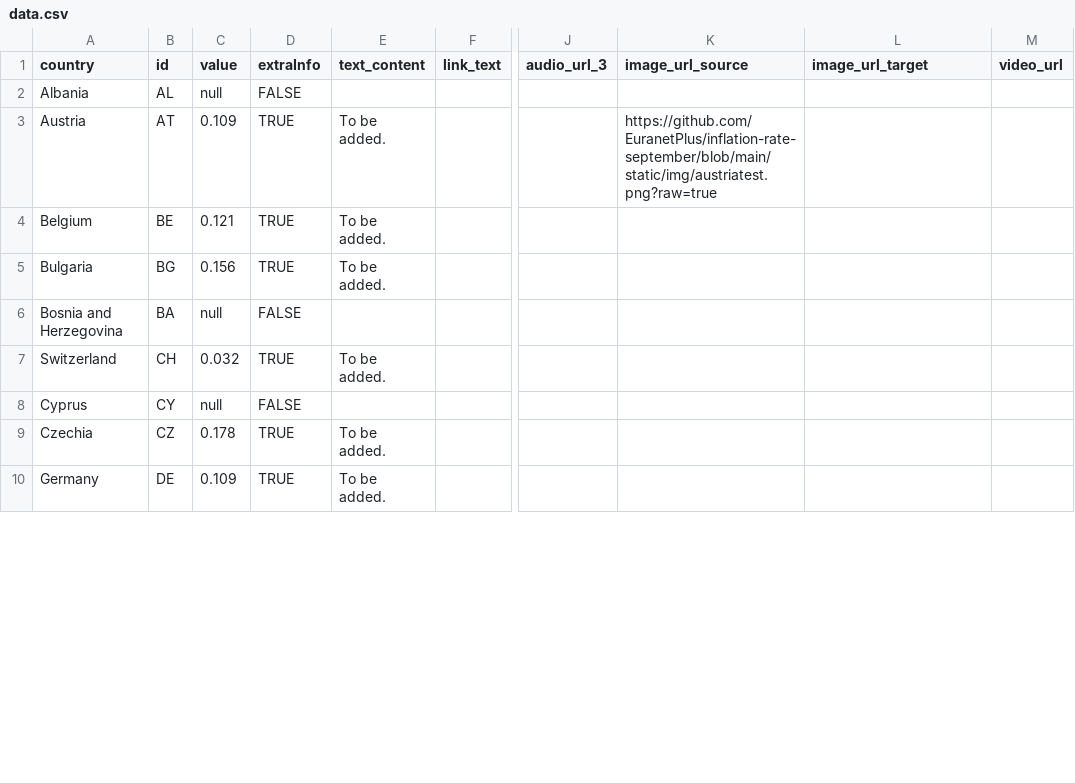
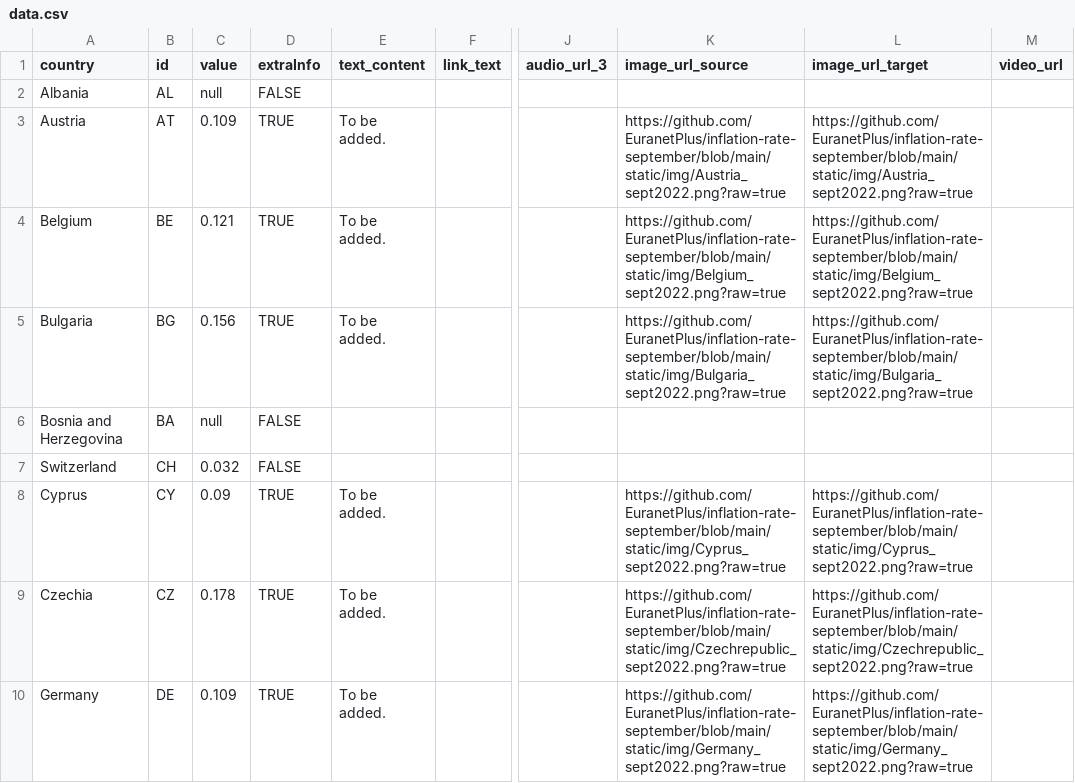
Before and after one commit to alsino/inflation-rate-september, a CSV file: static/data/thematic/data.csv, drawn as a sheet; only a part is shown, gaps mark what is left out; the diff covers the shown part only; the diff names each change by its address in the sheet, - before the commit and + after, or states it on an @@ line.

Commit message:
Update data.csv

```diff
--- a/static/data/thematic/data.csv
+++ b/static/data/thematic/data.csv
-K3 (image_url_source): https://github.com/EuranetPlus/inflation-rate-september/blob/main/static/img/austriatest.png?raw=true
+K3 (image_url_source): https://github.com/EuranetPlus/inflation-rate-september/blob/main/static/img/Austria_sept2022.png?raw=true
-L3 (image_url_target): (empty)
+L3 (image_url_target): https://github.com/EuranetPlus/inflation-rate-september/blob/main/static/img/Austria_sept2022.png?raw=true
-K4 (image_url_source): (empty)
+K4 (image_url_source): https://github.com/EuranetPlus/inflation-rate-september/blob/main/static/img/Belgium_sept2022.png?raw=true
-L4 (image_url_target): (empty)
+L4 (image_url_target): https://github.com/EuranetPlus/inflation-rate-september/blob/main/static/img/Belgium_sept2022.png?raw=true
-K5 (image_url_source): (empty)
+K5 (image_url_source): https://github.com/EuranetPlus/inflation-rate-september/blob/main/static/img/Bulgaria_sept2022.png?raw=true
-L5 (image_url_target): (empty)
+L5 (image_url_target): https://github.com/EuranetPlus/inflation-rate-september/blob/main/static/img/Bulgaria_sept2022.png?raw=true
-D7 (extraInfo): TRUE
+D7 (extraInfo): FALSE
-E7 (text_content): To be added.
+E7 (text_content): (empty)
-C8 (value): null
+C8 (value): 0.09
-D8 (extraInfo): FALSE
+D8 (extraInfo): TRUE
-E8 (text_content): (empty)
+E8 (text_content): To be added.
-K8 (image_url_source): (empty)
+K8 (image_url_source): https://github.com/EuranetPlus/inflation-rate-september/blob/main/static/img/Cyprus_sept2022.png?raw=true
-L8 (image_url_target): (empty)
+L8 (image_url_target): https://github.com/EuranetPlus/inflation-rate-september/blob/main/static/img/Cyprus_sept2022.png?raw=true
-K9 (image_url_source): (empty)
+K9 (image_url_source): https://github.com/EuranetPlus/inflation-rate-september/blob/main/static/img/Czechrepublic_sept2022.png?raw=true
-L9 (image_url_target): (empty)
+L9 (image_url_target): https://github.com/EuranetPlus/inflation-rate-september/blob/main/static/img/Czechrepublic_sept2022.png?raw=true
-K10 (image_url_source): (empty)
+K10 (image_url_source): https://github.com/EuranetPlus/inflation-rate-september/blob/main/static/img/Germany_sept2022.png?raw=true
-L10 (image_url_target): (empty)
+L10 (image_url_target): https://github.com/EuranetPlus/inflation-rate-september/blob/main/static/img/Germany_sept2022.png?raw=true
```
Also changed, not shown: 46 edited cells elsewhere in this file.
